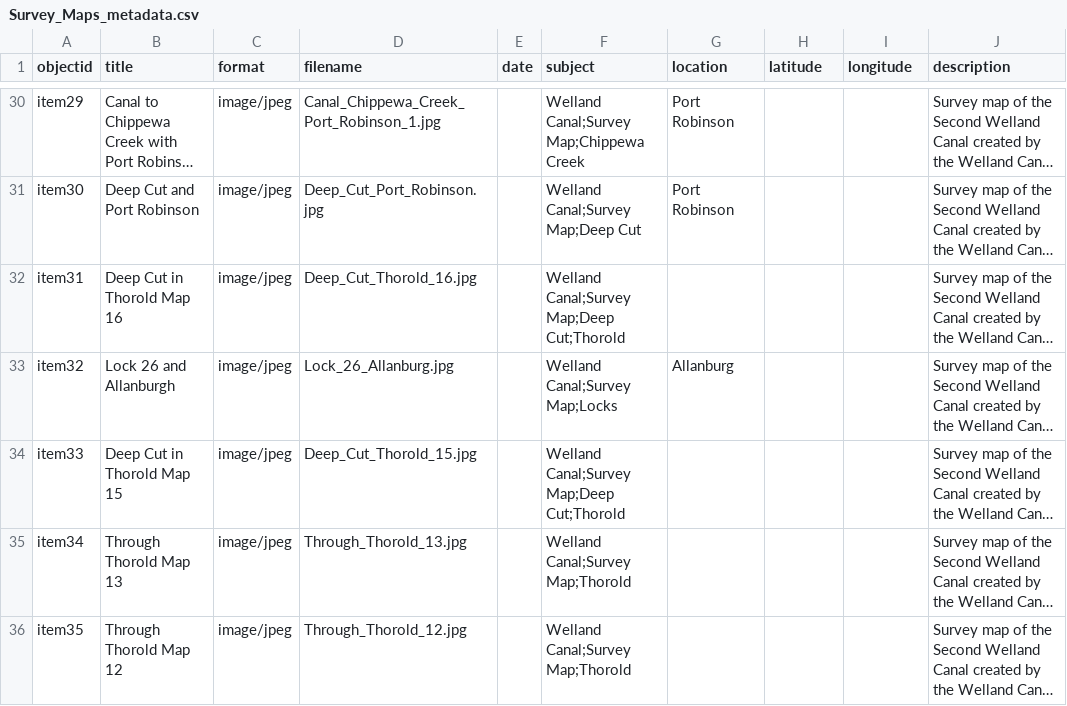
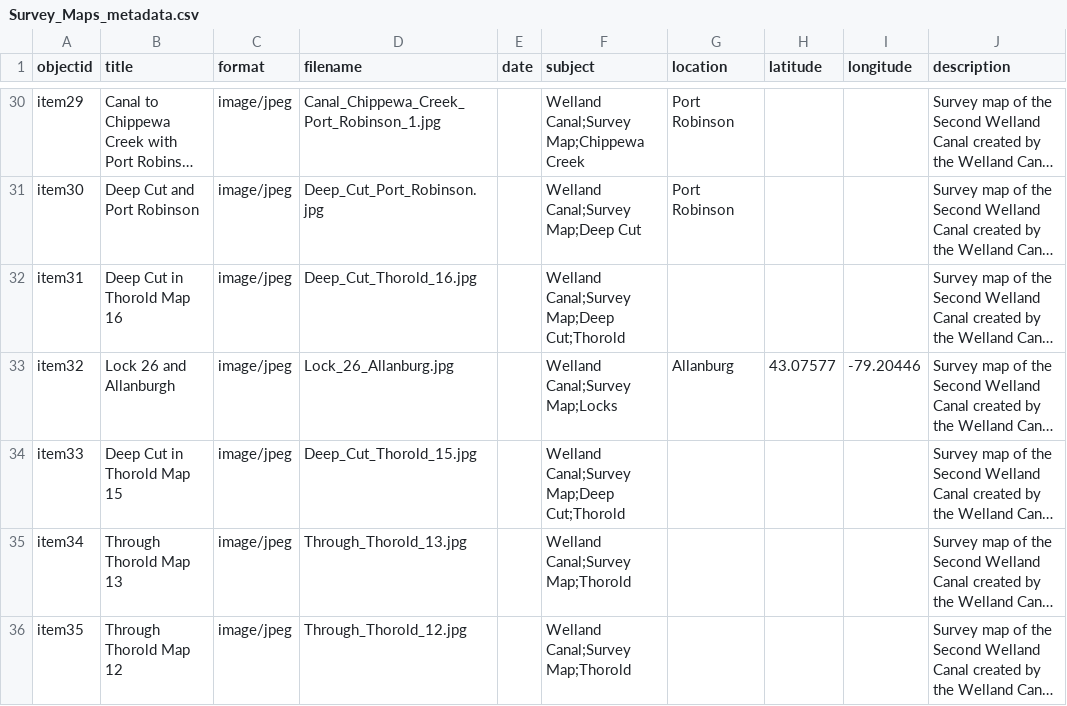
Before and after one commit to chantalcameron/Welland-Canal-Survey-Maps, a CSV file: _data/Survey_Maps_metadata.csv, drawn as a sheet; only a part is shown, gaps mark what is left out; long unchanged cells end in …; the diff names each change by its address in the sheet, - before the commit and + after, or states it on an @@ line.

Commit message:
Update Survey_Maps_metadata.csv

```diff
--- a/_data/Survey_Maps_metadata.csv
+++ b/_data/Survey_Maps_metadata.csv
-H33 (latitude): (empty)
+H33 (latitude): 43.07577
-I33 (longitude): (empty)
+I33 (longitude): -79.20446
```
